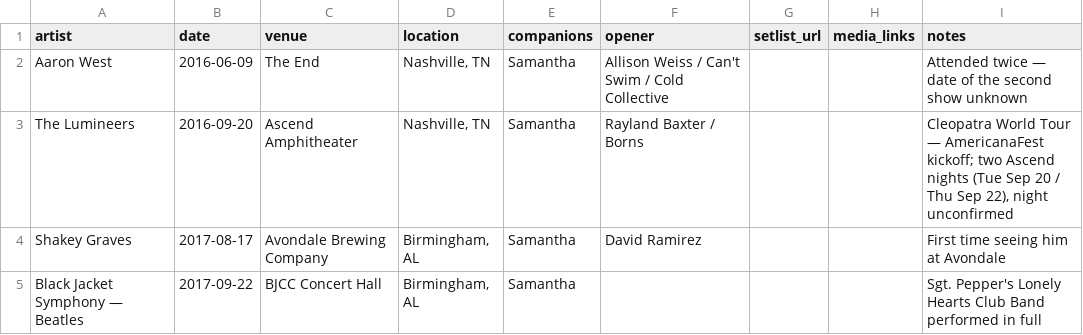
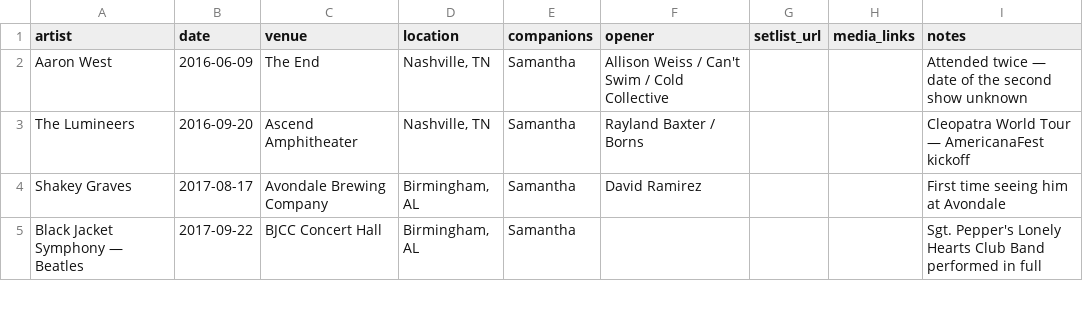
Before and after one commit to jacobrozell/Concert-Buddy, a CSV file: concerts.csv, drawn as a sheet; only a part is shown; the diff covers the shown part only.

Commit message:
Polish the site and clean up public notes
- Notes: drop ticket/order details and research leftovers from concerts.csv
- Show page: compact list for songs without footage, keep artists' own
  song-title casing, hide the play button and coverage strip until there
  is footage, "View on setlist.fm" link label, location on its own line
  on phones
- Owner-only hints (setlist command, add-footage how-to) only appear in
  the local preview, never on the public site
- Timeline: "17-song setlist" on stubs until something is filmed, hide
  the footage stat at zero, search and count on one row with filters below
- Tidy setlist.fm set names ("Set 1:" -> "Set 1") and segue notes (">")
- Add a tab icon, home-screen icon and link-preview card; titles and
  descriptions come from config.json at build time
- Update GitHub Actions to their Node 24 versions
- README: getting files out of Apple/Google Photos, site_url setting
- docs/fan-uploads-spec.md: design for collecting clips from other fans

```diff
--- a/concerts.csv
+++ b/concerts.csv
@@ -2,3 +2,3 @@ artist,date,venue,location,companions,opener,setlist_url,media_links,notes
 Aaron West,2016-06-09,The End,"Nashville, TN",Samantha,Allison Weiss / Can't Swim / Cold Collective,,,Attended twice — date of the second show unknown
-The Lumineers,2016-09-20,Ascend Amphitheater,"Nashville, TN",Samantha,Rayland Baxter / Borns,,,"Cleopatra World Tour — AmericanaFest kickoff; two Ascend nights (Tue Sep 20 / Thu Sep 22), night unconfirmed"
+The Lumineers,2016-09-20,Ascend Amphitheater,"Nashville, TN",Samantha,Rayland Baxter / Borns,,,Cleopatra World Tour — AmericanaFest kickoff
 Shakey Graves,2017-08-17,Avondale Brewing Company,"Birmingham, AL",Samantha,David Ramirez,,,First time seeing him at Avondale
```
Also changed, not shown: 8 edited cells elsewhere in this file, 13 other files.
